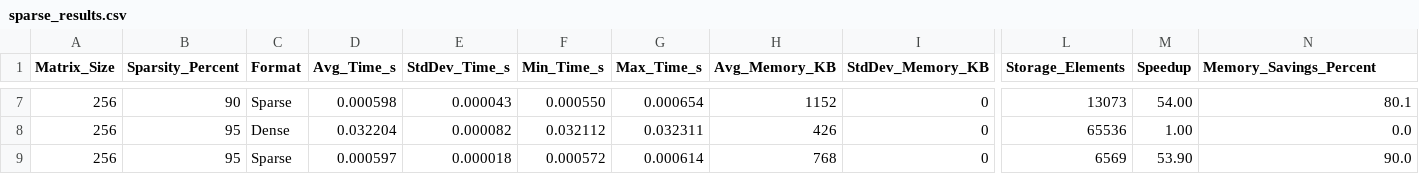
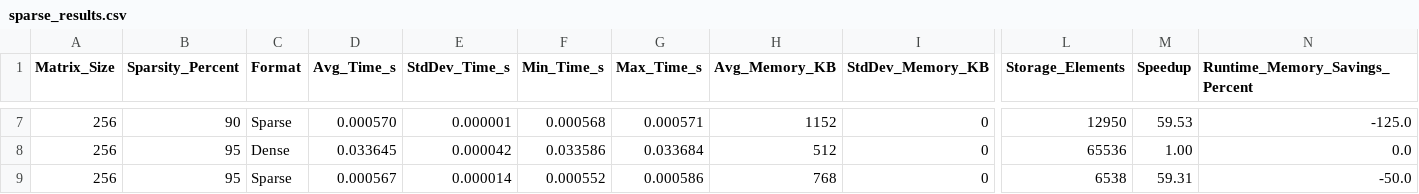
Before and after one commit to RGR-repo-cloud/ULPGC_BigData, a CSV file: Task_2/results/sparse_results.csv, drawn as a sheet; only a part is shown, gaps mark what is left out; the diff covers the shown part only; the diff names each change by its address in the sheet, - before the commit and + after, or states it on an @@ line.

Commit message:
fix bug in sparsity memory benchmark

```diff
--- a/Task_2/results/sparse_results.csv
+++ b/Task_2/results/sparse_results.csv
-N1: Memory_Savings_Percent
+N1: Runtime_Memory_Savings_Percent
-D7 (Avg_Time_s): 0.000598
+D7 (Avg_Time_s): 0.000570
-E7 (StdDev_Time_s): 0.000043
+E7 (StdDev_Time_s): 0.000001
-F7 (Min_Time_s): 0.000550
+F7 (Min_Time_s): 0.000568
-G7 (Max_Time_s): 0.000654
+G7 (Max_Time_s): 0.000571
-L7 (Storage_Elements): 13073
+L7 (Storage_Elements): 12950
-M7 (Speedup): 54.00
+M7 (Speedup): 59.53
-N7 (Runtime_Memory_Savings_Percent): 80.1
+N7 (Runtime_Memory_Savings_Percent): -125.0
-D8 (Avg_Time_s): 0.032204
+D8 (Avg_Time_s): 0.033645
-E8 (StdDev_Time_s): 0.000082
+E8 (StdDev_Time_s): 0.000042
-F8 (Min_Time_s): 0.032112
+F8 (Min_Time_s): 0.033586
-G8 (Max_Time_s): 0.032311
+G8 (Max_Time_s): 0.033684
-H8 (Avg_Memory_KB): 426
+H8 (Avg_Memory_KB): 512
-D9 (Avg_Time_s): 0.000597
+D9 (Avg_Time_s): 0.000567
-E9 (StdDev_Time_s): 0.000018
+E9 (StdDev_Time_s): 0.000014
-F9 (Min_Time_s): 0.000572
+F9 (Min_Time_s): 0.000552
-G9 (Max_Time_s): 0.000614
+G9 (Max_Time_s): 0.000586
-L9 (Storage_Elements): 6569
+L9 (Storage_Elements): 6538
-M9 (Speedup): 53.90
+M9 (Speedup): 59.31
-N9 (Runtime_Memory_Savings_Percent): 90.0
+N9 (Runtime_Memory_Savings_Percent): -50.0
```
Also changed, not shown: 28 edited cells elsewhere in this file, Task_2/results/detailed_sparse_results.csv, 12 other files.
